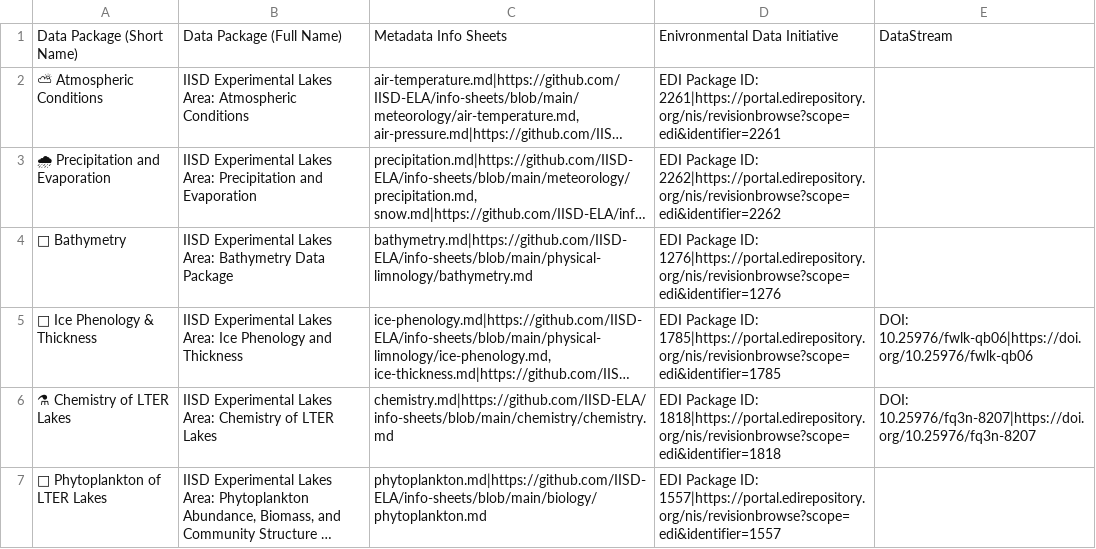
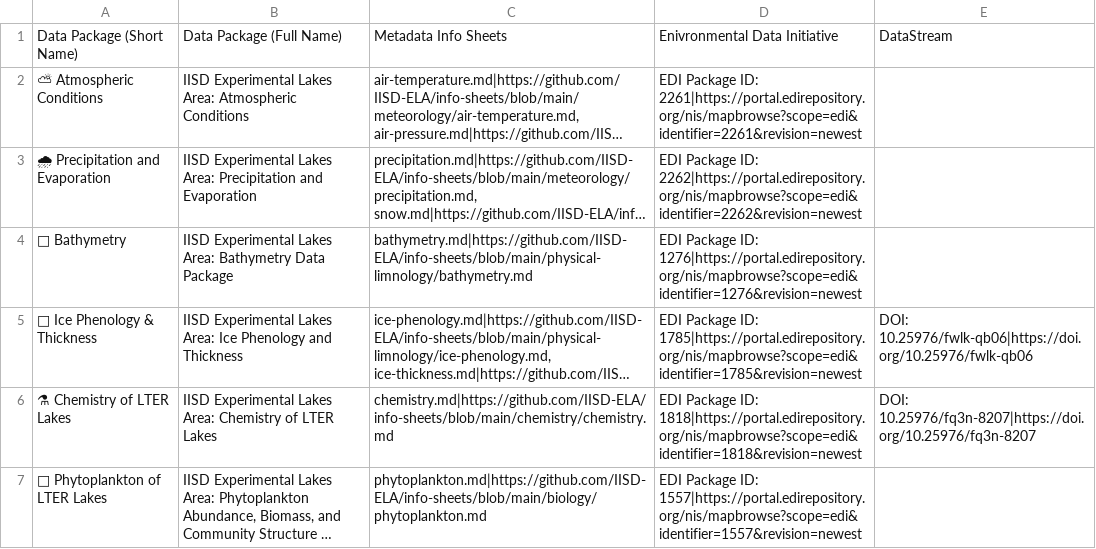
Before and after one commit to IISD-ELA/core-data-repos, a CSV file: data/core-data-repos-table.csv, drawn as a sheet; long unchanged cells end in …; the diff names each change by its address in the sheet, - before the commit and + after, or states it on an @@ line.

Commit message:
Update EDI links to newest revision not all versions

```diff
--- a/data/core-data-repos-table.csv
+++ b/data/core-data-repos-table.csv
-D2: …Package ID: 2261|https://portal.edirepository.org/nis/revisionbrowse?scope=edi&identifier=2261
+D2: …Package ID: 2261|https://portal.edirepository.org/nis/mapbrowse?scope=edi&identifier=2261&revision=newest
-D3: …Package ID: 2262|https://portal.edirepository.org/nis/revisionbrowse?scope=edi&identifier=2262
+D3: …Package ID: 2262|https://portal.edirepository.org/nis/mapbrowse?scope=edi&identifier=2262&revision=newest
-D4: …Package ID: 1276|https://portal.edirepository.org/nis/revisionbrowse?scope=edi&identifier=1276
+D4: …Package ID: 1276|https://portal.edirepository.org/nis/mapbrowse?scope=edi&identifier=1276&revision=newest
-D5: …Package ID: 1785|https://portal.edirepository.org/nis/revisionbrowse?scope=edi&identifier=1785
+D5: …Package ID: 1785|https://portal.edirepository.org/nis/mapbrowse?scope=edi&identifier=1785&revision=newest
-D6: …Package ID: 1818|https://portal.edirepository.org/nis/revisionbrowse?scope=edi&identifier=1818
+D6: …Package ID: 1818|https://portal.edirepository.org/nis/mapbrowse?scope=edi&identifier=1818&revision=newest
-D7: …Package ID: 1557|https://portal.edirepository.org/nis/revisionbrowse?scope=edi&identifier=1557
+D7: …Package ID: 1557|https://portal.edirepository.org/nis/mapbrowse?scope=edi&identifier=1557&revision=newest
```
Also changed, not shown: 1 other file.
